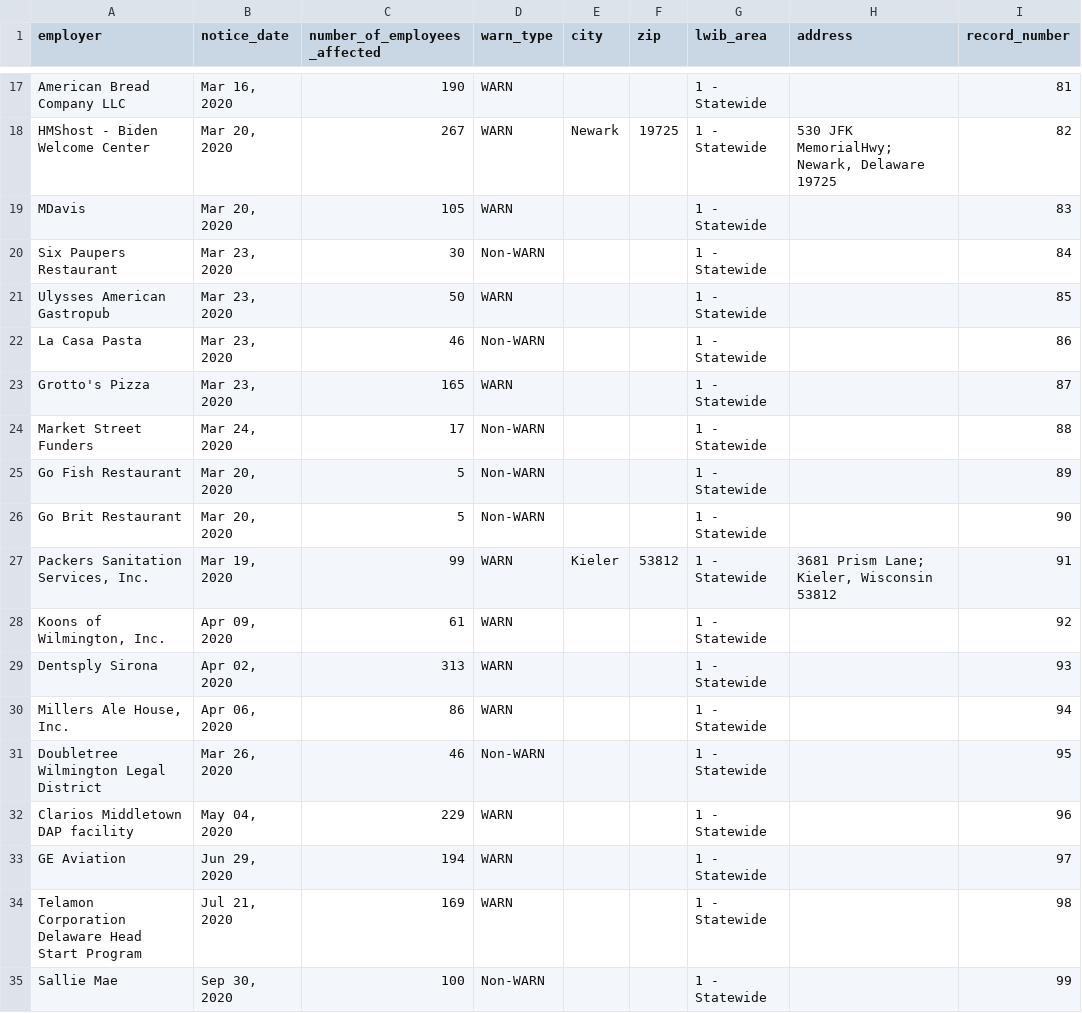
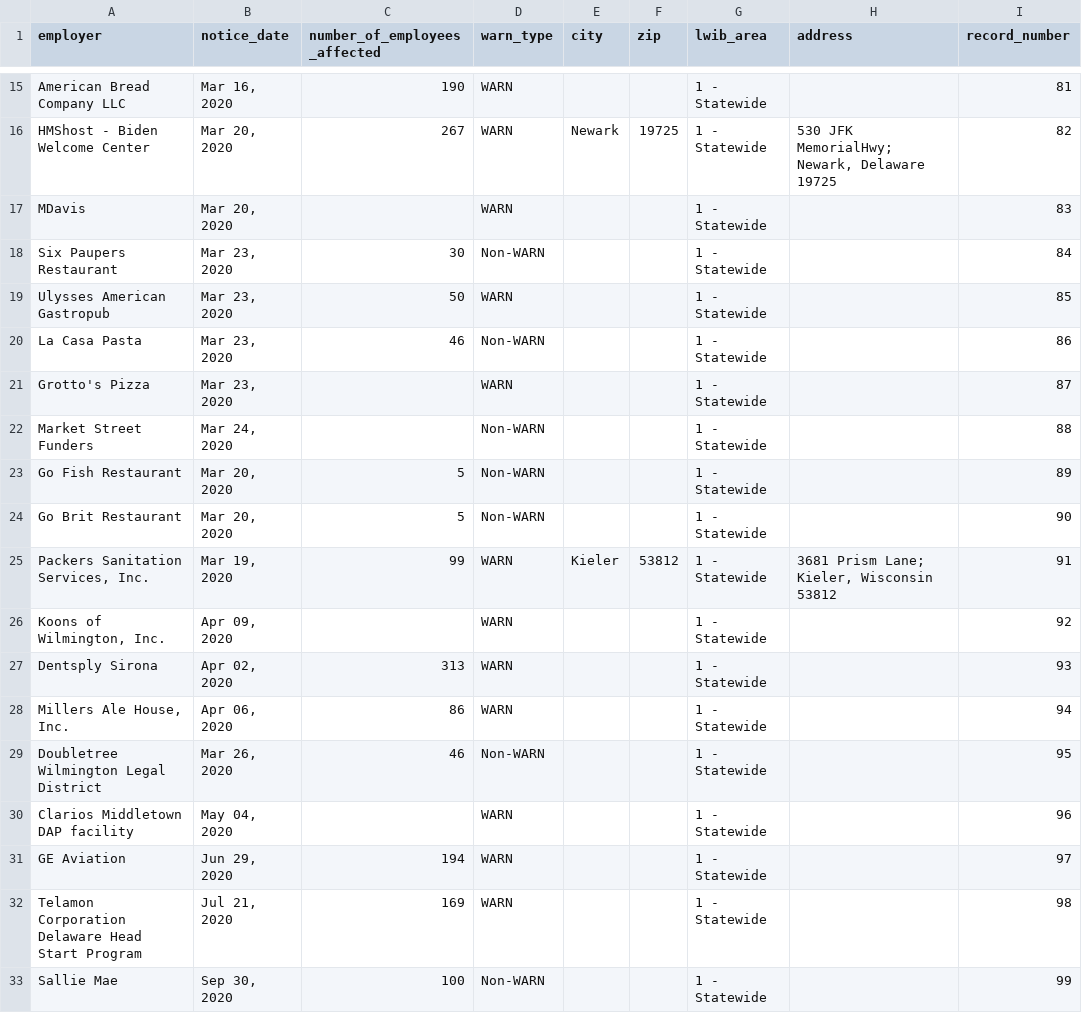
Before and after one commit to FTS-IE/github-actions-tut, a CSV file: data/de.csv, drawn as a sheet; only a part is shown, gaps mark what is left out; addresses are those after the commit; the diff covers the shown part only; the diff names each change by its address in the sheet, - before the commit and + after, or states it on an @@ line.

```diff
--- a/data/de.csv
+++ b/data/de.csv
-C17 (number_of_employees_affected): 105
+C17 (number_of_employees_affected): (empty)
-C21 (number_of_employees_affected): 165
+C21 (number_of_employees_affected): (empty)
-C22 (number_of_employees_affected): 17
+C22 (number_of_employees_affected): (empty)
-C26 (number_of_employees_affected): 61
+C26 (number_of_employees_affected): (empty)
-C30 (number_of_employees_affected): 229
+C30 (number_of_employees_affected): (empty)
```
Also changed, not shown: 5 added rows, 10 removed rows and 19 edited cells elsewhere in this file, data/me.csv, data/recent_notices.csv, 7 other files.
